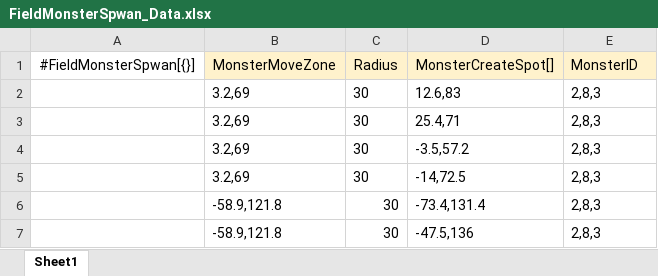
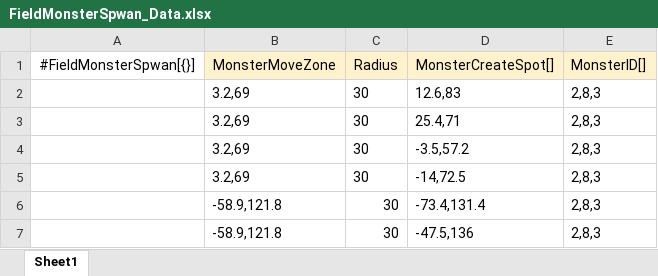
Before and after one commit to gunwonpark/Secret-of-Night, an Excel workbook: excel2json-master/FieldMonsterSpwan_Data.xlsx, sheet Sheet1, drawn as a sheet; only a part is shown; values as stored, in another font and other column widths than the file's, no borders; the diff names each change by its address in the sheet, - before the commit and + after, or states it on an @@ line.

```diff
--- a/excel2json-master/FieldMonsterSpwan_Data.xlsx (sheet Sheet1)
+++ b/excel2json-master/FieldMonsterSpwan_Data.xlsx (sheet Sheet1)
-E1: MonsterID
+E1: MonsterID[]
```
Also changed, not shown: excel2json-master/FieldMonster_Data.xlsx.
